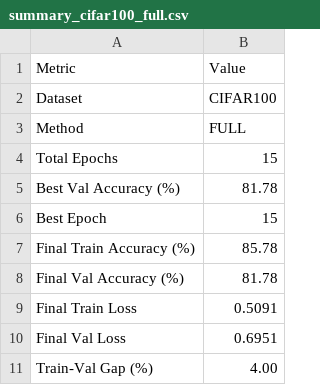
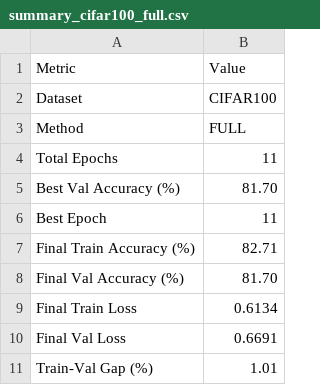
Before and after one commit to RasmussenTobias/ATDLA3-cl-vs-mim, a CSV file: checkpoints/cifar100/full/summary_cifar100_full.csv, drawn as a sheet.

```diff
--- a/checkpoints/cifar100/full/summary_cifar100_full.csv
+++ b/checkpoints/cifar100/full/summary_cifar100_full.csv
@@ -3,9 +3,9 @@ Dataset,CIFAR100
 Method,FULL
-Total Epochs,15
-Best Val Accuracy (%),81.78
-Best Epoch,15
-Final Train Accuracy (%),85.78
-Final Val Accuracy (%),81.78
-Final Train Loss,0.5091
-Final Val Loss,0.6951
-Train-Val Gap (%),4.00
+Total Epochs,11
+Best Val Accuracy (%),81.70
+Best Epoch,11
+Final Train Accuracy (%),82.71
+Final Val Accuracy (%),81.70
+Final Train Loss,0.6134
+Final Val Loss,0.6691
+Train-Val Gap (%),1.01
```
Also changed, not shown: checkpoints/cifar100/full/training_history_cifar100_full.csv, 3 other files.
